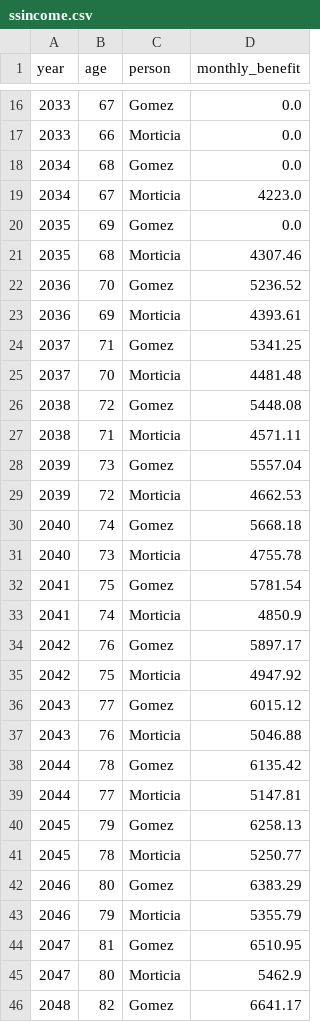
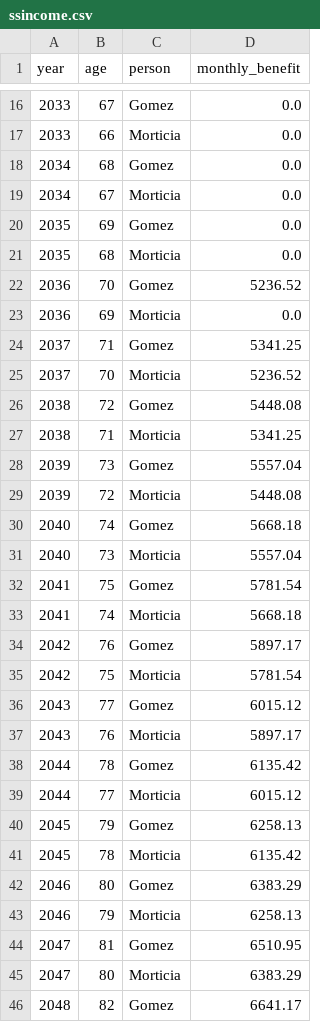
Before and after one commit to tjmcmanus/retirement_planning, a CSV file: ssincome.csv, drawn as a sheet; only a part is shown, gaps mark what is left out; the diff covers the shown part only.

```diff
--- a/ssincome.csv
+++ b/ssincome.csv
@@ -18,29 +18,29 @@ year,age,person,monthly_benefit
 2034,68,Gomez,0.0
-2034,67,Morticia,4223.0
+2034,67,Morticia,0.0
 2035,69,Gomez,0.0
-2035,68,Morticia,4307.46
+2035,68,Morticia,0.0
 2036,70,Gomez,5236.52
-2036,69,Morticia,4393.61
+2036,69,Morticia,0.0
 2037,71,Gomez,5341.25
-2037,70,Morticia,4481.48
+2037,70,Morticia,5236.52
 2038,72,Gomez,5448.08
-2038,71,Morticia,4571.11
+2038,71,Morticia,5341.25
 2039,73,Gomez,5557.04
-2039,72,Morticia,4662.53
+2039,72,Morticia,5448.08
 2040,74,Gomez,5668.18
-2040,73,Morticia,4755.78
+2040,73,Morticia,5557.04
 2041,75,Gomez,5781.54
-2041,74,Morticia,4850.9
+2041,74,Morticia,5668.18
 2042,76,Gomez,5897.17
-2042,75,Morticia,4947.92
+2042,75,Morticia,5781.54
 2043,77,Gomez,6015.12
-2043,76,Morticia,5046.88
+2043,76,Morticia,5897.17
 2044,78,Gomez,6135.42
-2044,77,Morticia,5147.81
+2044,77,Morticia,6015.12
 2045,79,Gomez,6258.13
-2045,78,Morticia,5250.77
+2045,78,Morticia,6135.42
 2046,80,Gomez,6383.29
-2046,79,Morticia,5355.79
+2046,79,Morticia,6258.13
 2047,81,Gomez,6510.95
-2047,80,Morticia,5462.9
+2047,80,Morticia,6383.29
 2048,82,Gomez,6641.17
```
Also changed, not shown: 9 edited cells elsewhere in this file, 29 other files.
